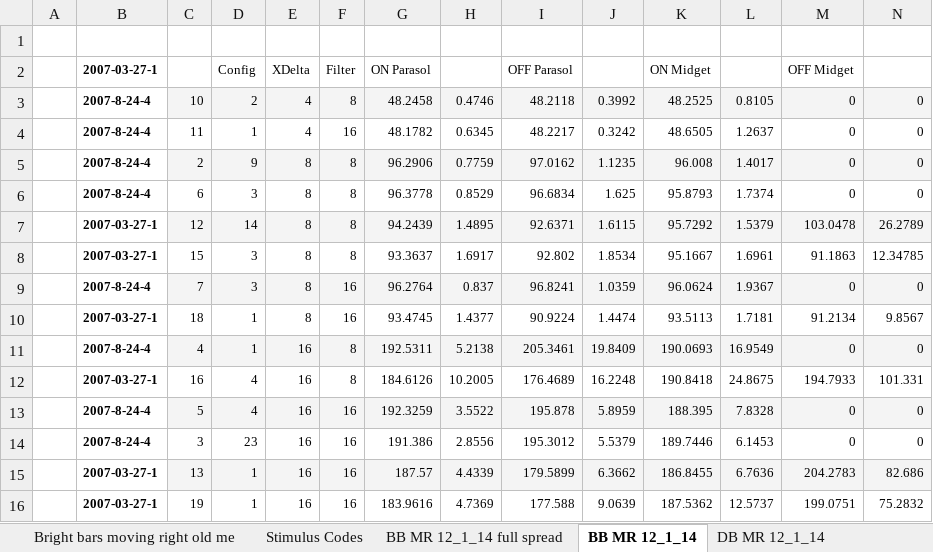
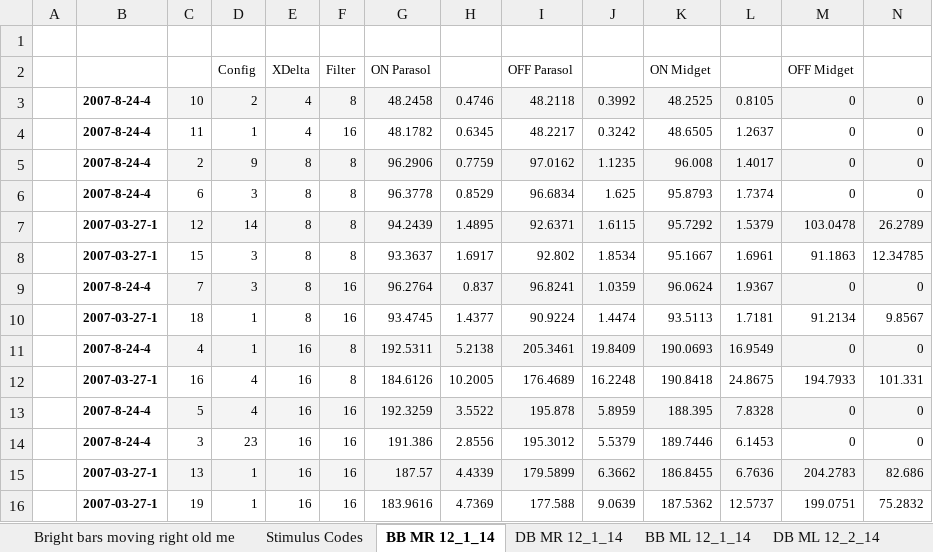
Before and after one commit to Field-Lab/matlab, an Excel workbook: private/colleen/Results/organizationOfData.xlsx, sheet BB MR 12_1_14, drawn as a sheet; values as stored, in another font and other column widths than the file's, no borders; the diff names each change by its address in the sheet, - before the commit and + after, or states it on an @@ line.

```diff
--- a/private/colleen/Results/organizationOfData.xlsx (sheet BB MR 12_1_14)
+++ b/private/colleen/Results/organizationOfData.xlsx (sheet BB MR 12_1_14)
-sheet tab: BB MR 12_1_14 full spread
-B2: 2007-03-27-1
+B2: (empty)
```
Also changed, not shown: sheet BB MR 12_3 Various Tau, other sheet tabs, 15 other files.
